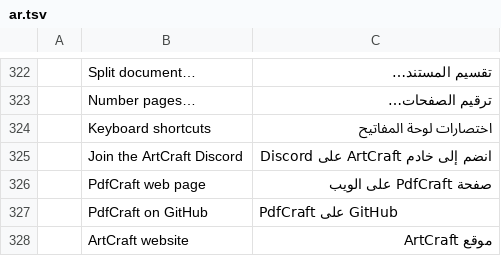
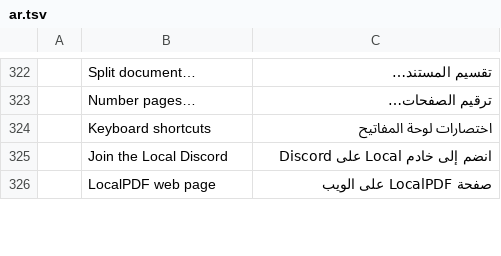
Before and after one commit to Anon5T4R/local-pdf, a TSV file: crates/ui-egui/src/i18n/ar.tsv, drawn as a sheet; only a part is shown, gaps mark what is left out; removed rows and columns are numbered as before the commit, all else as after; the diff covers the shown part only; the diff names each change by its address in the sheet, - before the commit and + after, or states it on an @@ line.

```diff
--- a/crates/ui-egui/src/i18n/ar.tsv
+++ b/crates/ui-egui/src/i18n/ar.tsv
-row 325:  | Join the ArtCraft Discord | انضم إلى خادم ArtCraft على Discord
-row 326:  | PdfCraft web page | صفحة PdfCraft على الويب
-row 327:  | PdfCraft on GitHub | PdfCraft على GitHub
-row 328:  | ArtCraft website | موقع ArtCraft
+row 325:  | Join the Local Discord | انضم إلى خادم Local على Discord
+row 326:  | LocalPDF web page | صفحة LocalPDF على الويب
```
Also changed, not shown: 7 added rows, 5 removed rows and 41 edited cells elsewhere in this file, crates/ui-egui/src/i18n/bg.tsv, crates/ui-egui/src/i18n/ca.tsv, 46 other files.
